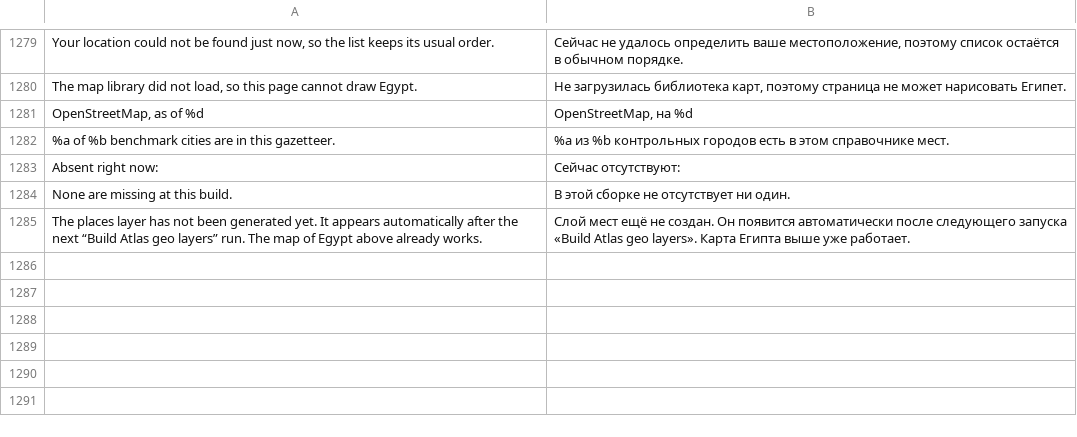
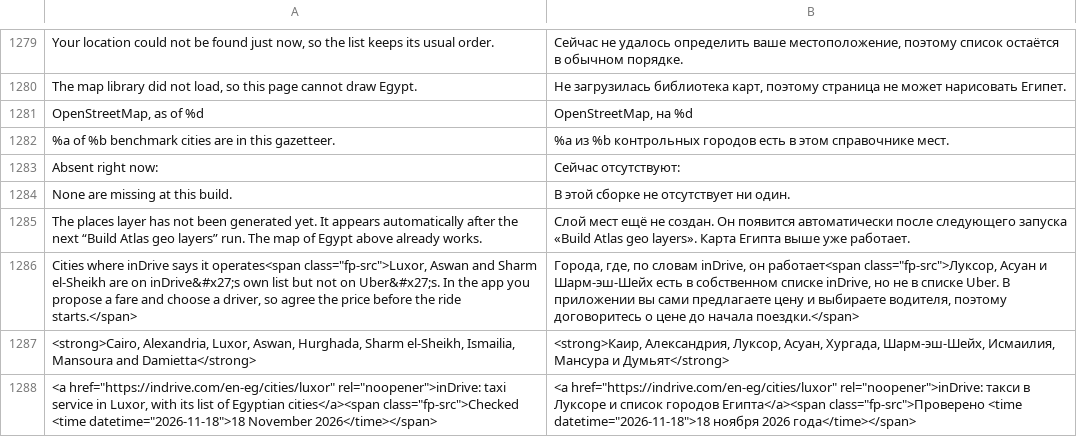
Before and after one commit to AhmedNasr289/egybi, a TSV file: backend/i18n/ru.tsv, drawn as a sheet; only a part is shown, gaps mark what is left out.

```diff
--- a/backend/i18n/ru.tsv
+++ b/backend/i18n/ru.tsv
@@ -1285 +1285,4 @@ None are missing at this build.	В этой сборке не отсутству
 The places layer has not been generated yet. It appears automatically after the next “Build Atlas geo layers” run. The map of Egypt above already works.	Слой мест ещё не создан. Он появится автоматически после следующего запуска «Build Atlas geo layers». Карта Египта выше уже работает.
+Cities where inDrive says it operates<span class="fp-src">Luxor, Aswan and Sharm el-Sheikh are on inDrive&#x27;s own list but not on Uber&#x27;s. In the app you propose a fare and choose a driver, so agree the price before the ride starts.</span>	Города, где, по словам inDrive, он работает<span class="fp-src">Луксор, Асуан и Шарм-эш-Шейх есть в собственном списке inDrive, но не в списке Uber. В приложении вы сами предлагаете цену и выбираете водителя, поэтому договоритесь о цене до начала поездки.</span>
+<strong>Cairo, Alexandria, Luxor, Aswan, Hurghada, Sharm el-Sheikh, Ismailia, Mansoura and Damietta</strong>	<strong>Каир, Александрия, Луксор, Асуан, Хургада, Шарм-эш-Шейх, Исмаилия, Мансура и Думьят</strong>
+<a href="https://indrive.com/en-eg/cities/luxor" rel="noopener">inDrive: taxi service in Luxor, with its list of Egyptian cities</a><span class="fp-src">Checked <time datetime="2026-11-18">18 November 2026</time></span>	<a href="https://indrive.com/en-eg/cities/luxor" rel="noopener">inDrive: такси в Луксоре и список городов Египта</a><span class="fp-src">Проверено <time datetime="2026-11-18">18 ноября 2026 года</time></span>
```
Also changed, not shown: backend/i18n/ar.tsv, 8 other files.
